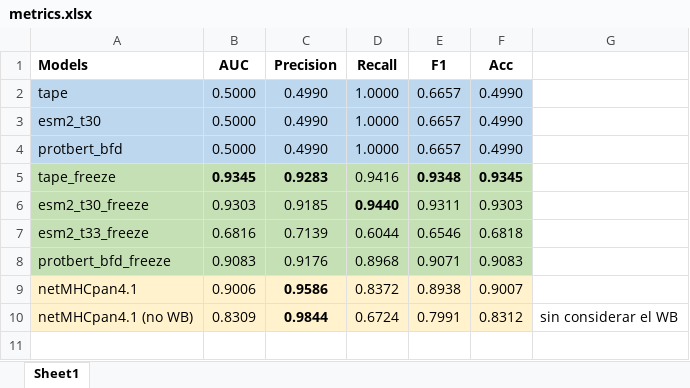
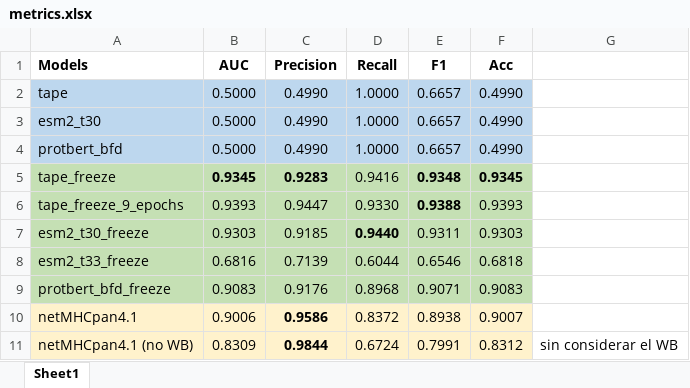
Before and after one commit to arceda/pmhc, an Excel workbook: metrics/metrics.xlsx, sheet Sheet1, drawn as a sheet; values as stored, in another font and other column widths than the file's, no borders; the diff names each change by its address in the sheet, - before the commit and + after, or states it on an @@ line.

```diff
--- a/metrics/metrics.xlsx (sheet Sheet1)
+++ b/metrics/metrics.xlsx (sheet Sheet1)
+row 6: tape_freeze_9_epochs | 0.9393 | 0.9447 | 0.9330 | 0.9388 | 0.9393
```
Also changed, not shown: 4 other files.
